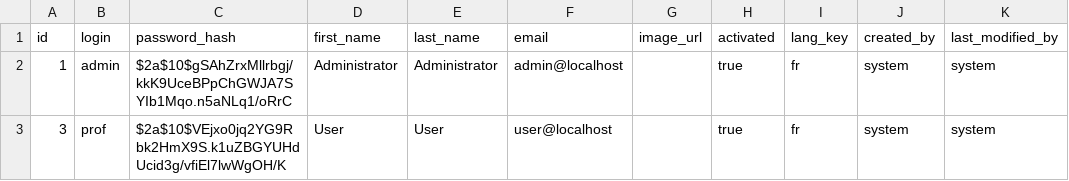
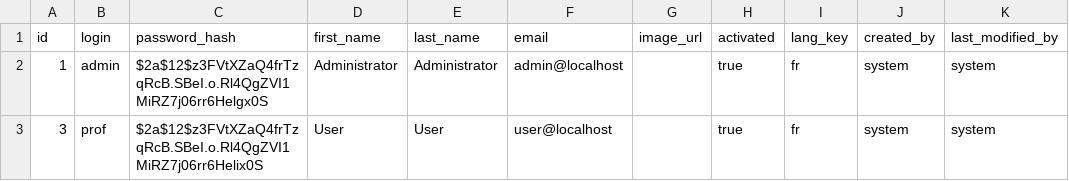
Before and after one commit to abdelhak-zaaim/student-management, a CSV file: backend/src/main/resources/config/liquibase/data/user.csv, drawn as a sheet.

Commit message:
update database credentials and user password hashes

```diff
--- a/backend/src/main/resources/config/liquibase/data/user.csv
+++ b/backend/src/main/resources/config/liquibase/data/user.csv
@@ -1,3 +1,3 @@
 id;login;password_hash;first_name;last_name;email;image_url;activated;lang_key;created_by;last_modified_by
-1;admin;$2a$10$gSAhZrxMllrbgj/kkK9UceBPpChGWJA7SYIb1Mqo.n5aNLq1/oRrC;Administrator;Administrator;admin@localhost;;true;fr;system;system
-3;prof;$2a$10$VEjxo0jq2YG9Rbk2HmX9S.k1uZBGYUHdUcid3g/vfiEl7lwWgOH/K;User;User;user@localhost;;true;fr;system;system
+1;admin;$2a$12$z3FVtXZaQ4frTzqRcB.SBeI.o.Rl4QgZVI1MiRZ7j06rr6Helgx0S;Administrator;Administrator;admin@localhost;;true;fr;system;system
+3;prof;$2a$12$z3FVtXZaQ4frTzqRcB.SBeI.o.Rl4QgZVI1MiRZ7j06rr6Helix0S;User;User;user@localhost;;true;fr;system;system
```
Also changed, not shown: 2 other files.
